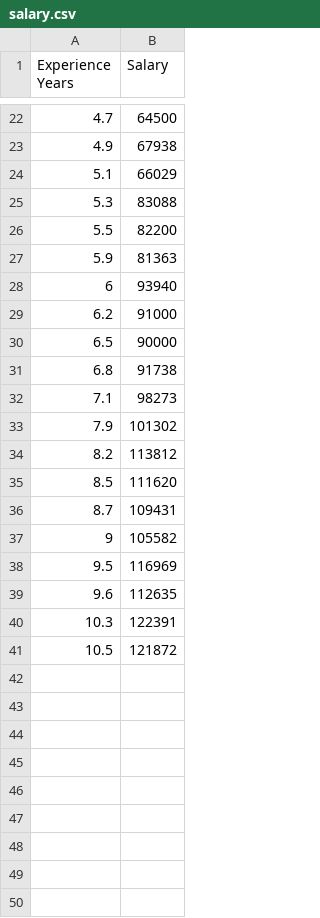
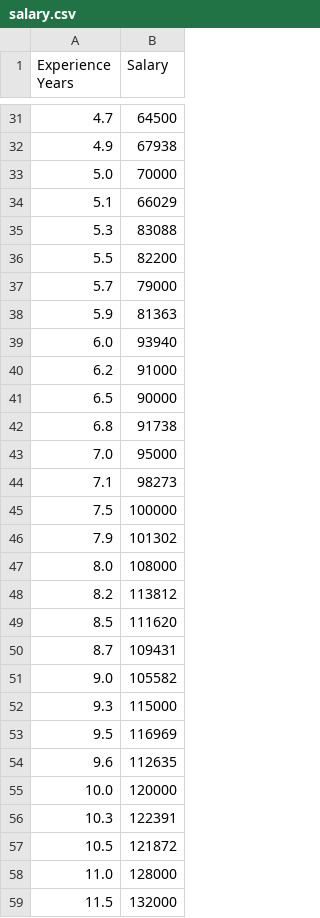
Before and after one commit to Mubeen-Channa/smart-salary-predictor-model, a CSV file: salary.csv, drawn as a sheet; only a part is shown, gaps mark what is left out; the diff covers the shown part only.

Commit message:
Update salary data with new experience and salary entries

```diff
--- a/salary.csv
+++ b/salary.csv
@@ -23,2 +32,3 @@ Experience Years,Salary
 4.9,67938
+5.0,70000
 5.1,66029
@@ -26,4 +36,5 @@ Experience Years,Salary
 5.5,82200
+5.7,79000
 5.9,81363
-6,93940
+6.0,93940
 6.2,91000
@@ -31,4 +42,7 @@ Experience Years,Salary
 6.8,91738
+7.0,95000
 7.1,98273
+7.5,100000
 7.9,101302
+8.0,108000
 8.2,113812
@@ -36,6 +50,10 @@ Experience Years,Salary
 8.7,109431
-9,105582
+9.0,105582
+9.3,115000
 9.5,116969
 9.6,112635
+10.0,120000
 10.3,122391
 10.5,121872
+11.0,128000
+11.5,132000
```
Also changed, not shown: 14 added rows, 1 removed row and 3 edited cells elsewhere in this file.
